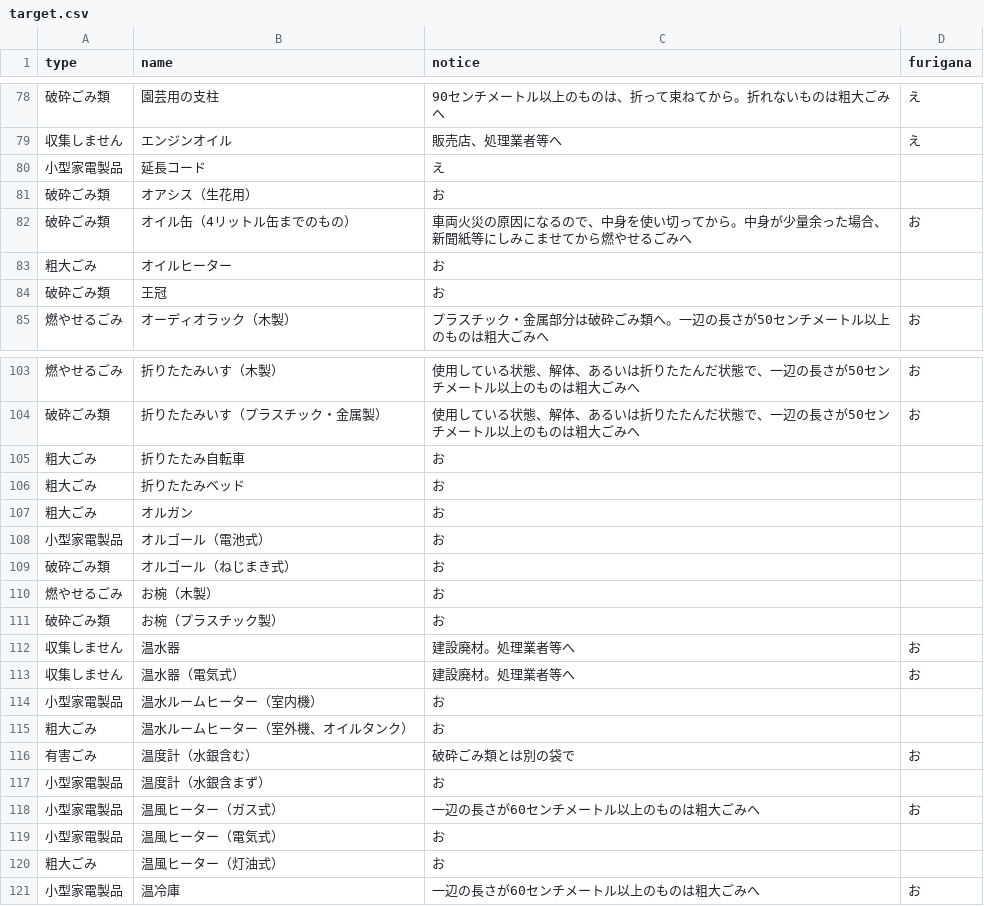
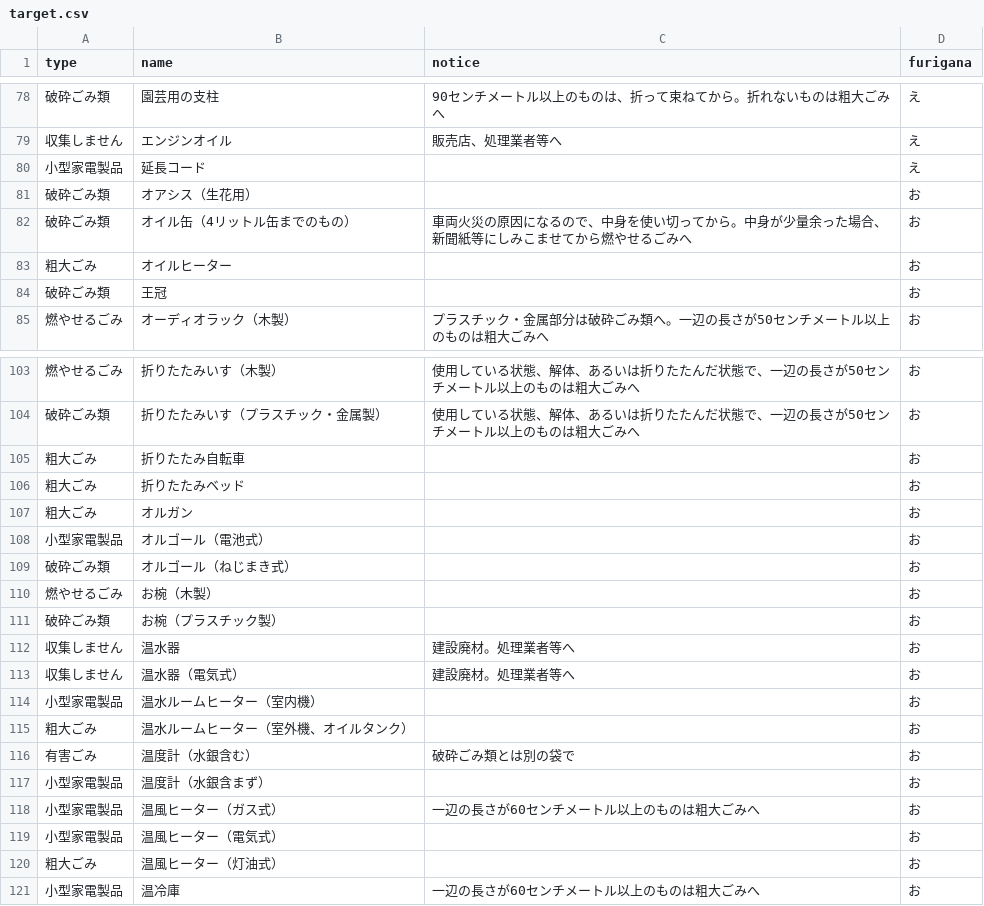
Before and after one commit to onot01/5374, a CSV file: data/target.csv, drawn as a sheet; only a part is shown, gaps mark what is left out; the diff covers the shown part only.

```diff
--- a/data/target.csv
+++ b/data/target.csv
@@ -79,7 +79,7 @@ type,name,notice,furigana
 収集しません,エンジンオイル,販売店、処理業者等へ,え
-小型家電製品,延長コード,え
-破砕ごみ類,オアシス（生花用）,お
+小型家電製品,延長コード,,え
+破砕ごみ類,オアシス（生花用）,,お
 破砕ごみ類,オイル缶（4リットル缶までのもの）,車両火災の原因になるので、中身を使い切ってから。中身が少量余った場合、新聞紙等にしみこませてから燃やせるごみへ,お
-粗大ごみ,オイルヒーター,お
-破砕ごみ類,王冠,お
+粗大ごみ,オイルヒーター,,お
+破砕ごみ類,王冠,,お
 燃やせるごみ,オーディオラック（木製）,プラスチック・金属部分は破砕ごみ類へ。一辺の長さが50センチメートル以上のものは粗大ごみへ,お
@@ -104,18 +104,18 @@ type,name,notice,furigana
 破砕ごみ類,折りたたみいす（プラスチック・金属製）,使用している状態、解体、あるいは折りたたんだ状態で、一辺の長さが50センチメートル以上のものは粗大ごみへ,お
-粗大ごみ,折りたたみ自転車,お
-粗大ごみ,折りたたみベッド,お
-粗大ごみ,オルガン,お
-小型家電製品,オルゴール（電池式）,お
-破砕ごみ類,オルゴール（ねじまき式）,お
-燃やせるごみ,お椀（木製）,お
-破砕ごみ類,お椀（プラスチック製）,お
+粗大ごみ,折りたたみ自転車,,お
+粗大ごみ,折りたたみベッド,,お
+粗大ごみ,オルガン,,お
+小型家電製品,オルゴール（電池式）,,お
+破砕ごみ類,オルゴール（ねじまき式）,,お
+燃やせるごみ,お椀（木製）,,お
+破砕ごみ類,お椀（プラスチック製）,,お
 収集しません,温水器,建設廃材。処理業者等へ,お
 収集しません,温水器（電気式）,建設廃材。処理業者等へ,お
-小型家電製品,温水ルームヒーター（室内機）,お
-粗大ごみ,温水ルームヒーター（室外機、オイルタンク）,お
+小型家電製品,温水ルームヒーター（室内機）,,お
+粗大ごみ,温水ルームヒーター（室外機、オイルタンク）,,お
 有害ごみ,温度計（水銀含む）,破砕ごみ類とは別の袋で,お
-小型家電製品,温度計（水銀含まず）,お
+小型家電製品,温度計（水銀含まず）,,お
 小型家電製品,温風ヒーター（ガス式）,一辺の長さが60センチメートル以上のものは粗大ごみへ,お
-小型家電製品,温風ヒーター（電気式）,お
-粗大ごみ,温風ヒーター（灯油式）,お
+小型家電製品,温風ヒーター（電気式）,,お
+粗大ごみ,温風ヒーター（灯油式）,,お
 小型家電製品,温冷庫,一辺の長さが60センチメートル以上のものは粗大ごみへ,お
```
Also changed, not shown: 68 edited cells elsewhere in this file.
